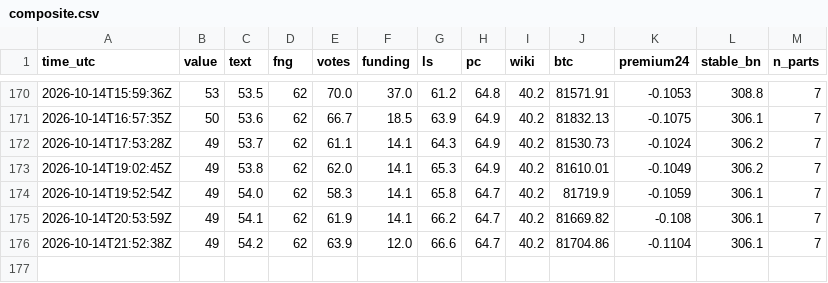
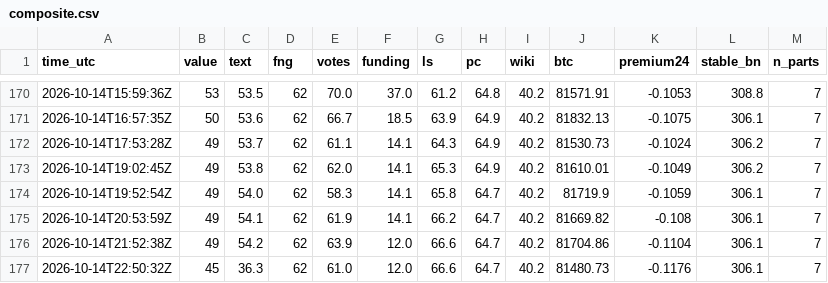
Before and after one commit to RinTue/sentiment, a CSV file: data/composite.csv, drawn as a sheet; only a part is shown, gaps mark what is left out; the diff names each change by its address in the sheet, - before the commit and + after, or states it on an @@ line.

```diff
--- a/data/composite.csv
+++ b/data/composite.csv
+row 177: 2026-10-14T22:50:32Z | 45 | 36.3 | 62 | 61.0 | 12.0 | 66.6 | 64.7 | 40.2 | 81480.73 | -0.1176 | 306.1 | 7
```
Also changed, not shown: data/app_ranks.csv, data/drivers.csv, 7 other files.
